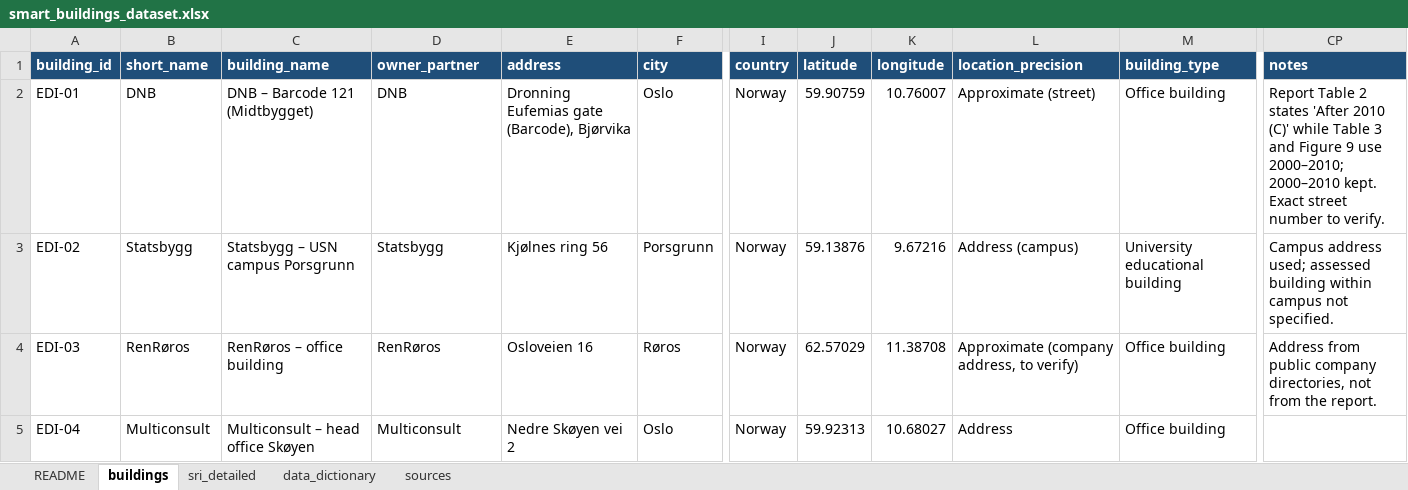
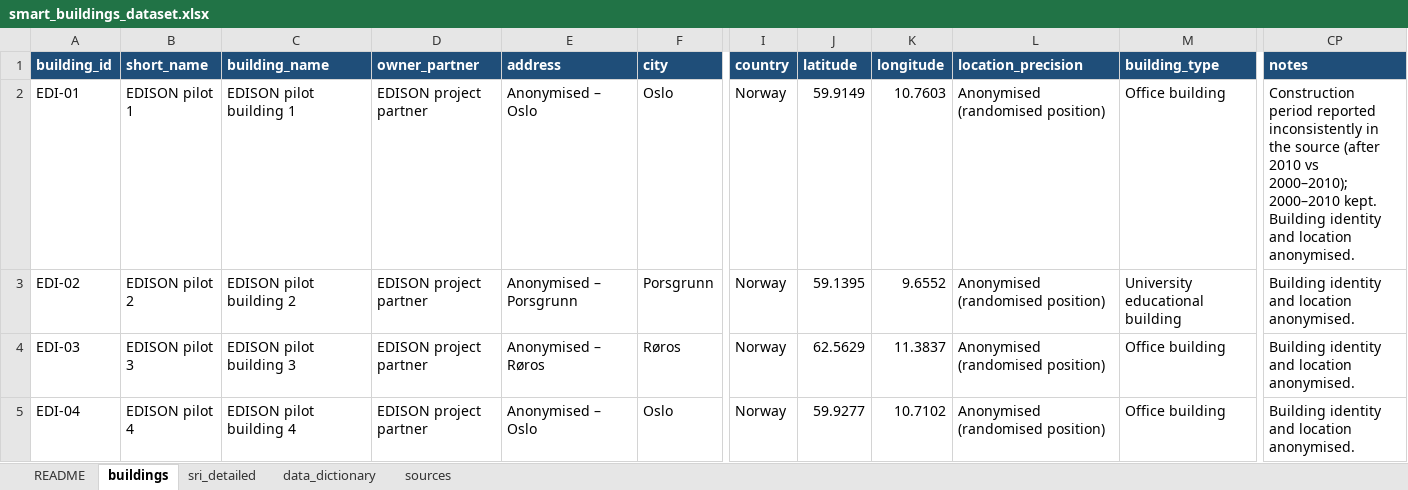
Before and after one commit to HichamJohra/NSBI_smart_building_mapping_web_app, an Excel workbook: data/smart_buildings_dataset.xlsx, sheet buildings, drawn as a sheet; only a part is shown, gaps mark what is left out; values as stored, in another font and other column widths than the file's, no borders; the diff covers the shown part only; the diff names each change by its address in the sheet, - before the commit and + after, or states it on an @@ line.

Commit message:
update database with anom pilots

```diff
--- a/data/smart_buildings_dataset.xlsx (sheet buildings)
+++ b/data/smart_buildings_dataset.xlsx (sheet buildings)
-B2 (short_name): DNB
+B2 (short_name): EDISON pilot 1
-C2 (building_name): DNB – Barcode 121 (Midtbygget)
+C2 (building_name): EDISON pilot building 1
-D2 (owner_partner): DNB
+D2 (owner_partner): EDISON project partner
-E2 (address): Dronning Eufemias gate (Barcode), Bjørvika
+E2 (address): Anonymised – Oslo
-J2 (latitude): 59.90759
+J2 (latitude): 59.9149
-K2 (longitude): 10.76007
+K2 (longitude): 10.7603
-L2 (location_precision): Approximate (street)
+L2 (location_precision): Anonymised (randomised position)
-CP2 (notes): Report Table 2 states 'After 2010 (C)' while Table 3 and Figure 9 use 2000–2010; 2000–2010 kept. Exact street number to verify.
+CP2 (notes): Construction period reported inconsistently in the source (after 2010 vs 2000–2010); 2000–2010 kept. Building identity and location anonymised.
-B3 (short_name): Statsbygg
+B3 (short_name): EDISON pilot 2
-C3 (building_name): Statsbygg – USN campus Porsgrunn
+C3 (building_name): EDISON pilot building 2
-D3 (owner_partner): Statsbygg
+D3 (owner_partner): EDISON project partner
-E3 (address): Kjølnes ring 56
+E3 (address): Anonymised – Porsgrunn
-J3 (latitude): 59.13876
+J3 (latitude): 59.1395
-K3 (longitude): 9.67216
+K3 (longitude): 9.6552
-L3 (location_precision): Address (campus)
+L3 (location_precision): Anonymised (randomised position)
-CP3 (notes): Campus address used; assessed building within campus not specified.
+CP3 (notes): Building identity and location anonymised.
-B4 (short_name): RenRøros
+B4 (short_name): EDISON pilot 3
-C4 (building_name): RenRøros – office building
+C4 (building_name): EDISON pilot building 3
-D4 (owner_partner): RenRøros
+D4 (owner_partner): EDISON project partner
-E4 (address): Osloveien 16
+E4 (address): Anonymised – Røros
-J4 (latitude): 62.57029
+J4 (latitude): 62.5629
-K4 (longitude): 11.38708
+K4 (longitude): 11.3837
-L4 (location_precision): Approximate (company address, to verify)
+L4 (location_precision): Anonymised (randomised position)
-CP4 (notes): Address from public company directories, not from the report.
+CP4 (notes): Building identity and location anonymised.
-B5 (short_name): Multiconsult
+B5 (short_name): EDISON pilot 4
-C5 (building_name): Multiconsult – head office Skøyen
+C5 (building_name): EDISON pilot building 4
-D5 (owner_partner): Multiconsult
+D5 (owner_partner): EDISON project partner
-E5 (address): Nedre Skøyen vei 2
+E5 (address): Anonymised – Oslo
-J5 (latitude): 59.92313
+J5 (latitude): 59.9277
-K5 (longitude): 10.68027
+K5 (longitude): 10.7102
-L5 (location_precision): Address
+L5 (location_precision): Anonymised (randomised position)
-CP5 (notes): (empty)
+CP5 (notes): Building identity and location anonymised.
```
Also changed, not shown: 24 edited cells elsewhere in this sheet, sheet data_dictionary, 3 other files.
